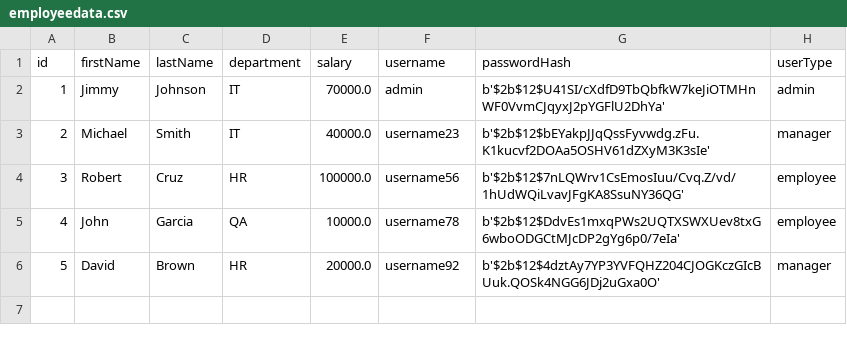
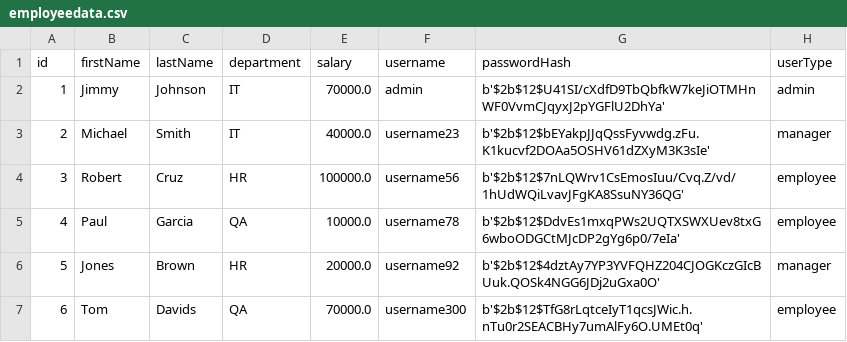
Before and after one commit to benjamin-rey-torres/LBYCPD2, a CSV file: employeedata.csv, drawn as a sheet.

Commit message:
added delete user functionality

```diff
--- a/employeedata.csv
+++ b/employeedata.csv
@@ -4,3 +4,4 @@ id,firstName,lastName,department,salary,username,passwordHash,userType
 3,Robert,Cruz,HR,100000.0,username56,b'$2b$12$7nLQWrv1CsEmosIuu/Cvq.Z/vd/1hUdWQiLvavJFgKA8SsuNY36QG',employee
-4,John,Garcia,QA,10000.0,username78,b'$2b$12$DdvEs1mxqPWs2UQTXSWXUev8txG6wboODGCtMJcDP2gYg6p0/7eIa',employee
-5,David,Brown,HR,20000.0,username92,b'$2b$12$4dztAy7YP3YVFQHZ204CJOGKczGIcBUuk.QOSk4NGG6JDj2uGxa0O',manager
+4,Paul,Garcia,QA,10000.0,username78,b'$2b$12$DdvEs1mxqPWs2UQTXSWXUev8txG6wboODGCtMJcDP2gYg6p0/7eIa',employee
+5,Jones,Brown,HR,20000.0,username92,b'$2b$12$4dztAy7YP3YVFQHZ204CJOGKczGIcBUuk.QOSk4NGG6JDj2uGxa0O',manager
+6,Tom,Davids,QA,70000.0,username300,b'$2b$12$TfG8rLqtceIyT1qcsJWic.h.nTu0r2SEACBHy7umAlFy6O.UMEt0q',employee
```
Also changed, not shown: 1 other file.
